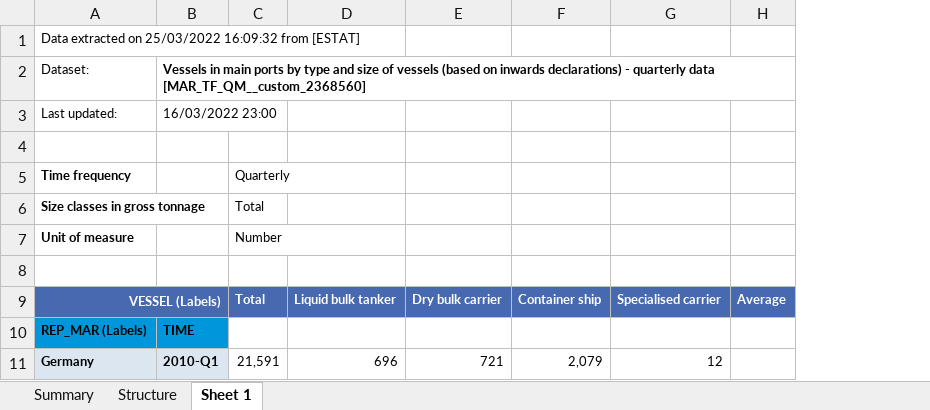
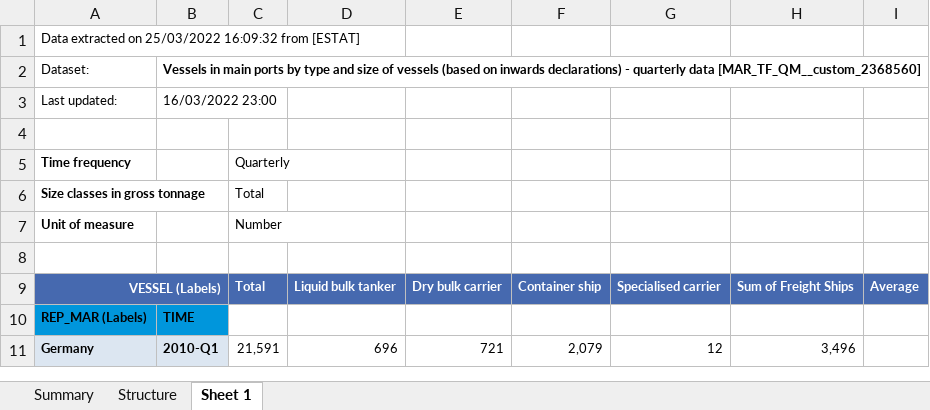
Before and after one commit to AdamVejstrup/Bachelor, an Excel workbook: Kladder/TRA - Jonathans kladder/Shipping/Freight/Vessels in port.xlsx, sheet Sheet 1, drawn as a sheet; only a part is shown; values as stored, in another font and other column widths than the file's, no borders; removed rows and columns are numbered as before the commit, all else as after; the diff names each change by its address in the sheet, - before the commit and + after, or states it on an @@ line.

```diff
--- a/Kladder/TRA - Jonathans kladder/Shipping/Freight/Vessels in port.xlsx (sheet Sheet 1)
+++ b/Kladder/TRA - Jonathans kladder/Shipping/Freight/Vessels in port.xlsx (sheet Sheet 1)
-column H, row 9: Average
+column H, rows 9-11: Sum of Freight Ships |  | 3,496
+column I, row 9: Average
```
Also changed, not shown: 10 other files.
